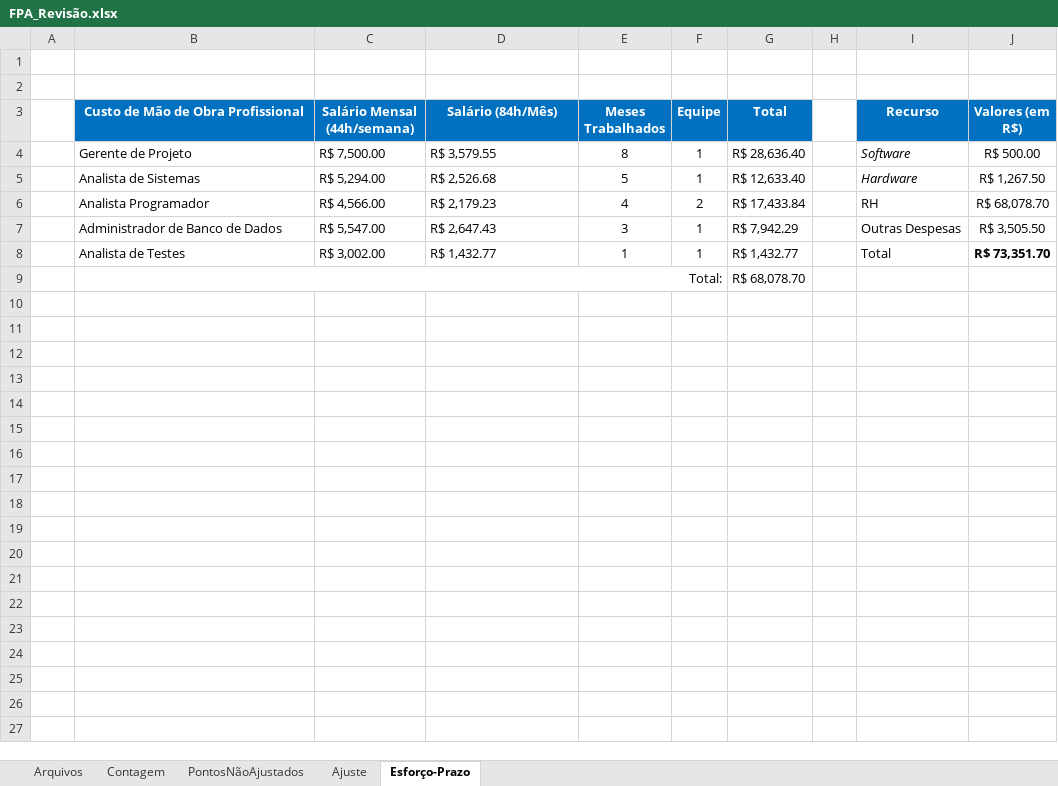
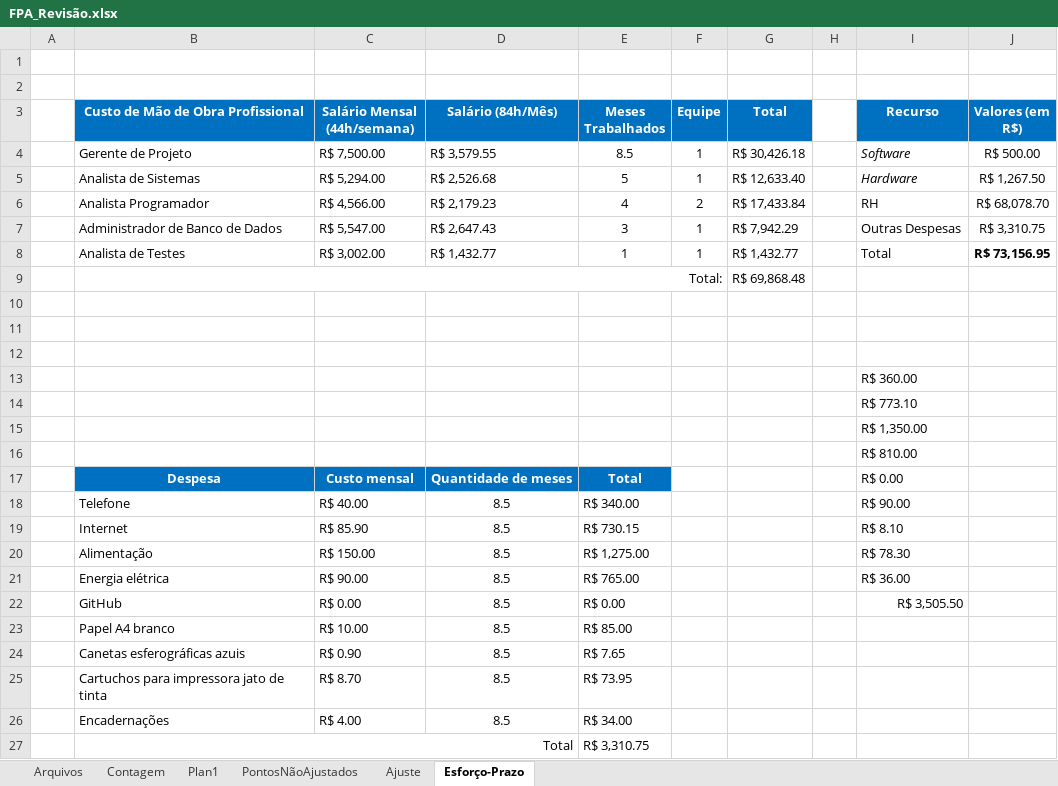
Before and after one commit to Frauches/TCC, an Excel workbook: Documentos/Planilhas - Tabelas - Quadros/FPA_Revisão.xlsx, sheet Esforço-Prazo, drawn as a sheet; values as stored, in another font and other column widths than the file's, no borders; the diff names each change by its address in the sheet, - before the commit and + after, or states it on an @@ line.

```diff
--- a/Documentos/Planilhas - Tabelas - Quadros/FPA_Revisão.xlsx (sheet Esforço-Prazo)
+++ b/Documentos/Planilhas - Tabelas - Quadros/FPA_Revisão.xlsx (sheet Esforço-Prazo)
+sheet tab: Plan1
-E4 (Meses Trabalhados): 8
+E4 (Meses Trabalhados): 8.5
-G4 (Total): R$ 28,636.40
+G4 (Total): R$ 30,426.18
-J7 (Valores (em R$)): R$ 3,505.50
+J7 (Valores (em R$)): R$ 3,310.75
-J8 (Valores (em R$)): R$ 73,351.70
+J8 (Valores (em R$)): R$ 73,156.95
-G9 (Total): R$ 68,078.70
+G9 (Total): R$ 69,868.48
+row 10: (empty)
+row 11: (empty)
+row 12: (empty)
+row 13:  |  |  |  |  |  |  |  | R$ 360.00
+row 14:  |  |  |  |  |  |  |  | R$ 773.10
+row 15:  |  |  |  |  |  |  |  | R$ 1,350.00
+row 16:  |  |  |  |  |  |  |  | R$ 810.00
+row 17:  | Despesa | Custo mensal | Quantidade de meses | Total |  |  |  | R$ 0.00
+row 18:  | Telefone | R$ 40.00 | 8.5 | R$ 340.00 |  |  |  | R$ 90.00
+row 19:  | Internet | R$ 85.90 | 8.5 | R$ 730.15 |  |  |  | R$ 8.10
+row 20:  | Alimentação | R$ 150.00 | 8.5 | R$ 1,275.00 |  |  |  | R$ 78.30
+row 21:  | Energia elétrica | R$ 90.00 | 8.5 | R$ 765.00 |  |  |  | R$ 36.00
+row 22:  | GitHub | R$ 0.00 | 8.5 | R$ 0.00 |  |  |  | R$ 3,505.50
+row 23:  | Papel A4 branco | R$ 10.00 | 8.5 | R$ 85.00
+row 24:  | Canetas esferográficas azuis | R$ 0.90 | 8.5 | R$ 7.65
+row 25:  | Cartuchos para impressora jato de tinta | R$ 8.70 | 8.5 | R$ 73.95
+row 26:  | Encadernações | R$ 4.00 | 8.5 | R$ 34.00
+row 27:  | Total |  |  | R$ 3,310.75
```
Also changed, not shown: sheet Contagem, sheet Arquivos, 7 other files.
